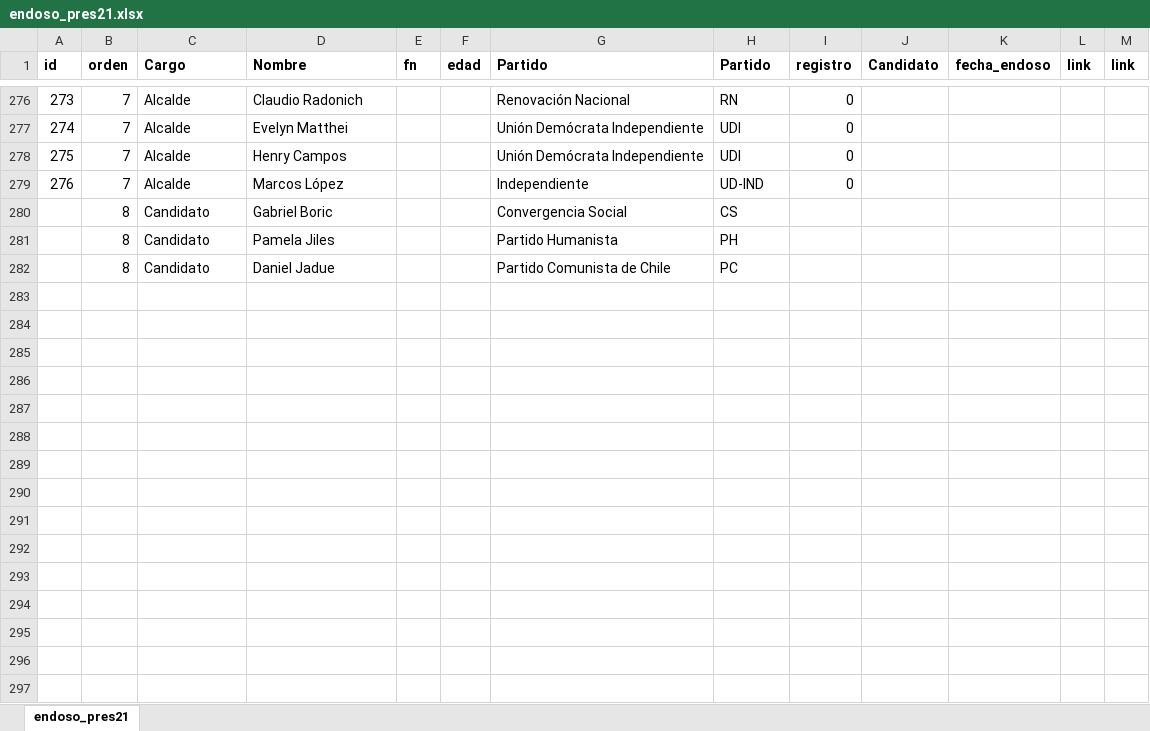
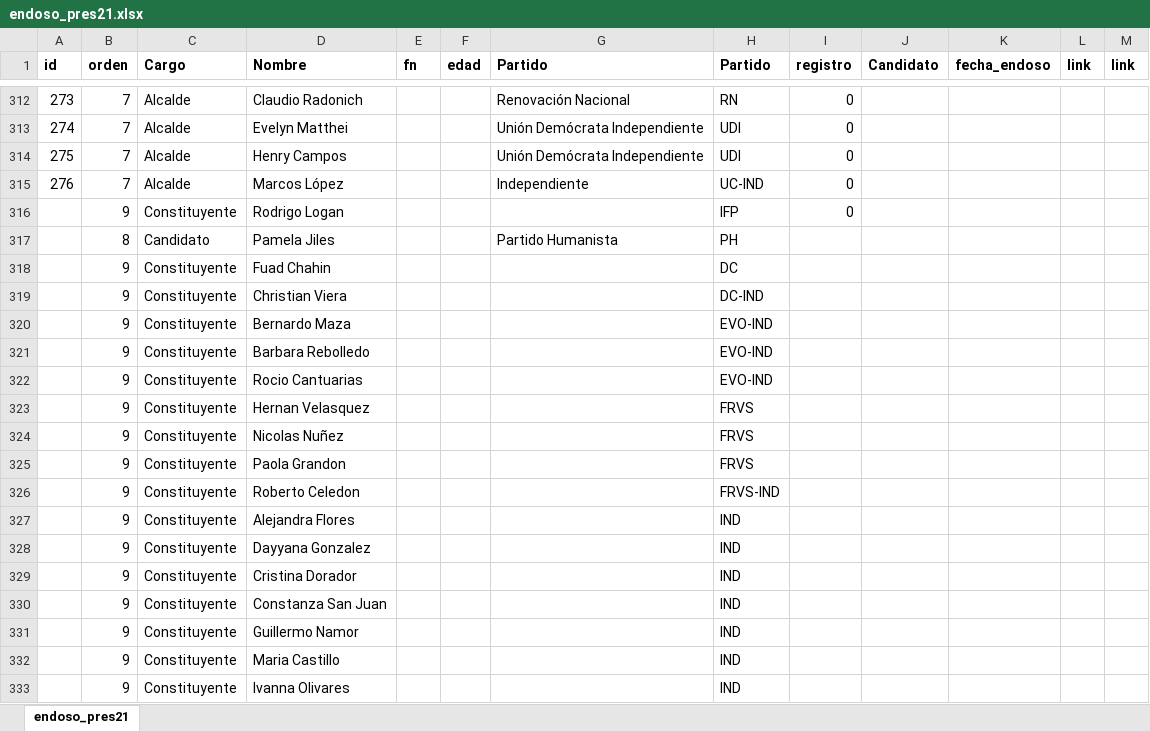
Before and after one commit to tresquintos/endosos, an Excel workbook: endoso_pres21.xlsx, sheet endoso_pres21, drawn as a sheet; only a part is shown, gaps mark what is left out; values as stored, in another font and other column widths than the file's, no borders; removed rows and columns are numbered as before the commit, all else as after; the diff covers the shown part only; the diff names each change by its address in the sheet, - before the commit and + after, or states it on an @@ line.

```diff
--- a/endoso_pres21.xlsx (sheet endoso_pres21)
+++ b/endoso_pres21.xlsx (sheet endoso_pres21)
-H315 (Partido): UD-IND
+H315 (Partido): UC-IND
-row 280:  | 8 | Candidato | Gabriel Boric |  |  | Convergencia Social | CS
+row 316:  | 9 | Constituyente | Rodrigo Logan |  |  |  | IFP | 0
-row 282:  | 8 | Candidato | Daniel Jadue |  |  | Partido Comunista de Chile | PC
+row 318:  | 9 | Constituyente | Fuad Chahin |  |  |  | DC
+row 319:  | 9 | Constituyente | Christian Viera |  |  |  | DC-IND
+row 320:  | 9 | Constituyente | Bernardo Maza |  |  |  | EVO-IND
+row 321:  | 9 | Constituyente | Barbara Rebolledo |  |  |  | EVO-IND
+row 322:  | 9 | Constituyente | Rocio Cantuarias |  |  |  | EVO-IND
+row 323:  | 9 | Constituyente | Hernan Velasquez |  |  |  | FRVS
+row 324:  | 9 | Constituyente | Nicolas Nuñez |  |  |  | FRVS
+row 325:  | 9 | Constituyente | Paola Grandon |  |  |  | FRVS
+row 326:  | 9 | Constituyente | Roberto Celedon |  |  |  | FRVS-IND
+row 327:  | 9 | Constituyente | Alejandra Flores |  |  |  | IND
+row 328:  | 9 | Constituyente | Dayyana Gonzalez |  |  |  | IND
+row 329:  | 9 | Constituyente | Cristina Dorador |  |  |  | IND
+row 330:  | 9 | Constituyente | Constanza San Juan |  |  |  | IND
+row 331:  | 9 | Constituyente | Guillermo Namor |  |  |  | IND
+row 332:  | 9 | Constituyente | Maria Castillo |  |  |  | IND
+row 333:  | 9 | Constituyente | Ivanna Olivares |  |  |  | IND
```
Also changed, not shown: 149 added rows, 9 removed rows, 18 moved rows and 5 edited cells elsewhere in this sheet, formulas that keep their value, 1 other file.
